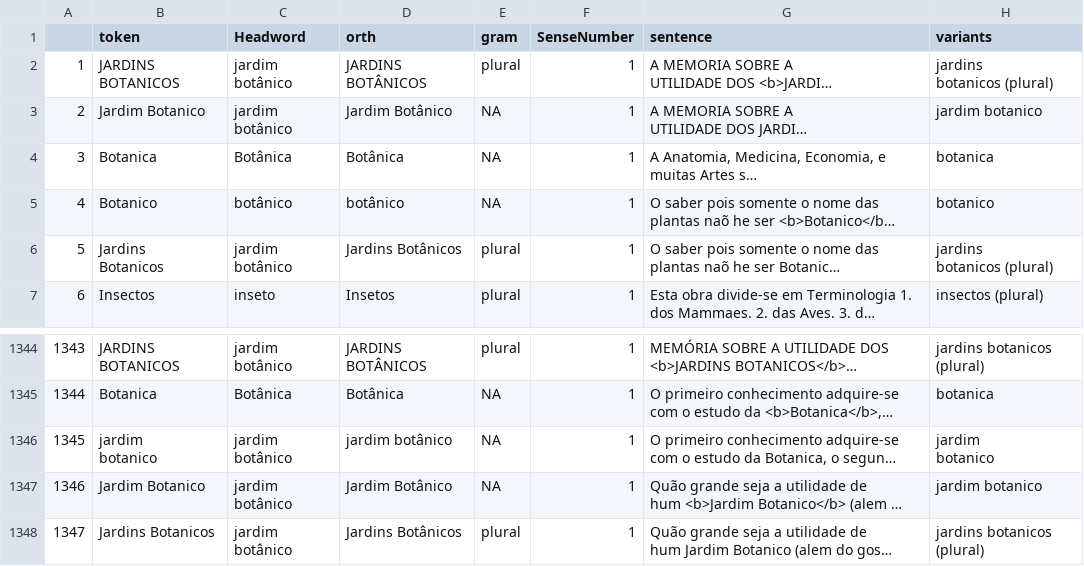
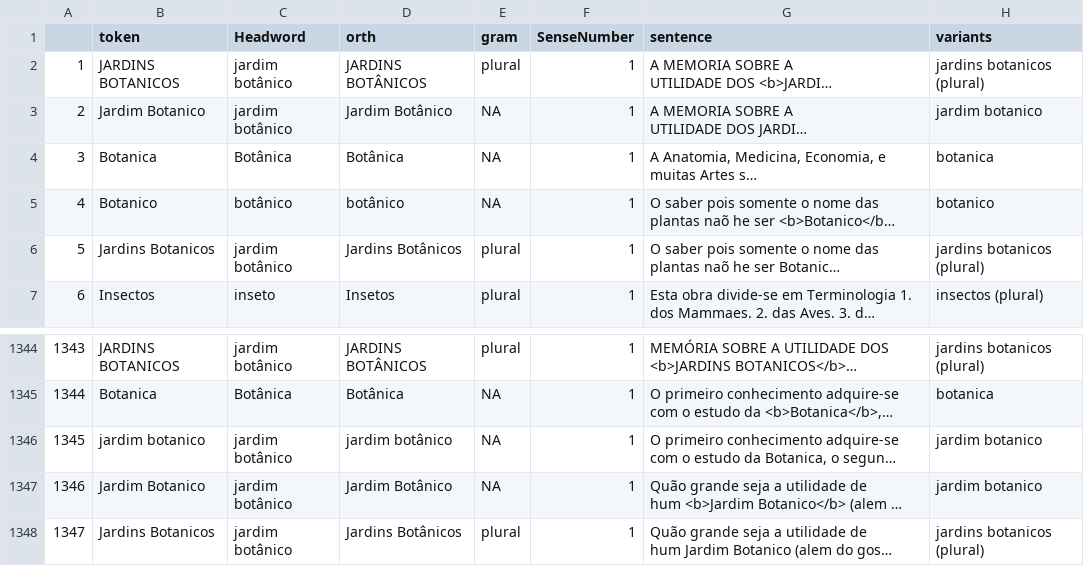
Before and after one commit to brunomaroneze/dicbio, a CSV file: data/DataframePrincipal.csv, drawn as a sheet; only a part is shown, gaps mark what is left out; long unchanged cells end in …; ↵ is a line break in a cell; the diff names each change by its address in the sheet, - before the commit and + after, or states it on an @@ line.

```diff
--- a/data/DataframePrincipal.csv
+++ b/data/DataframePrincipal.csv
-B2 (token): JARDINS ↵ BOTANICOS
+B2 (token): JARDINS BOTANICOS
-H2 (variants): jardins ↵ botanicos (plural)
+H2 (variants): jardins botanicos (plural)
-B6 (token): Jardins ↵ Botanicos
+B6 (token): Jardins Botanicos
-H6 (variants): jardins ↵ botanicos (plural)
+H6 (variants): jardins botanicos (plural)
-B1346 (token): jardim ↵ botanico
+B1346 (token): jardim botanico
-H1346 (variants): jardim ↵ botanico
+H1346 (variants): jardim botanico
```
Also changed, not shown: data/DicionarioParaSite.csv, 2 other files.
